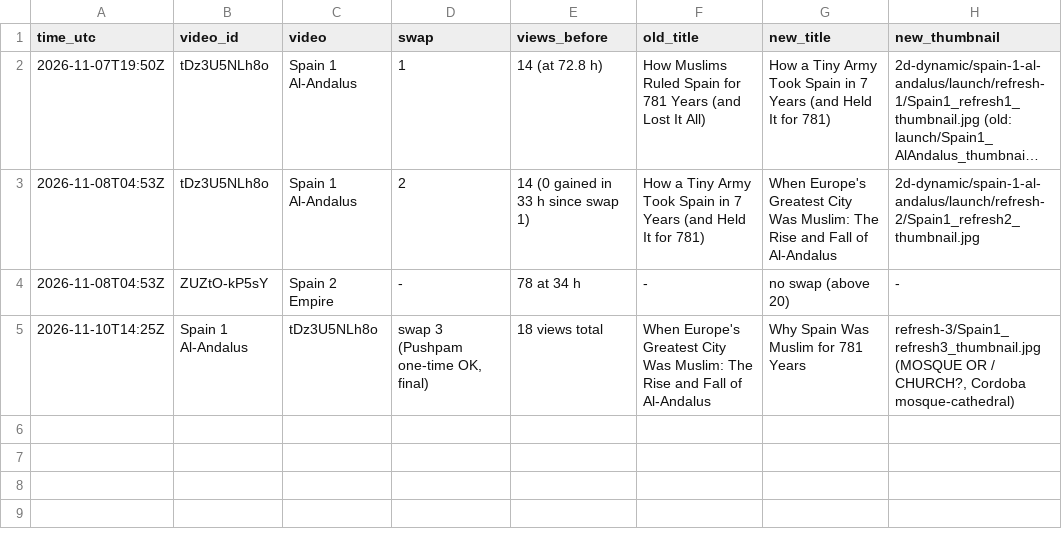
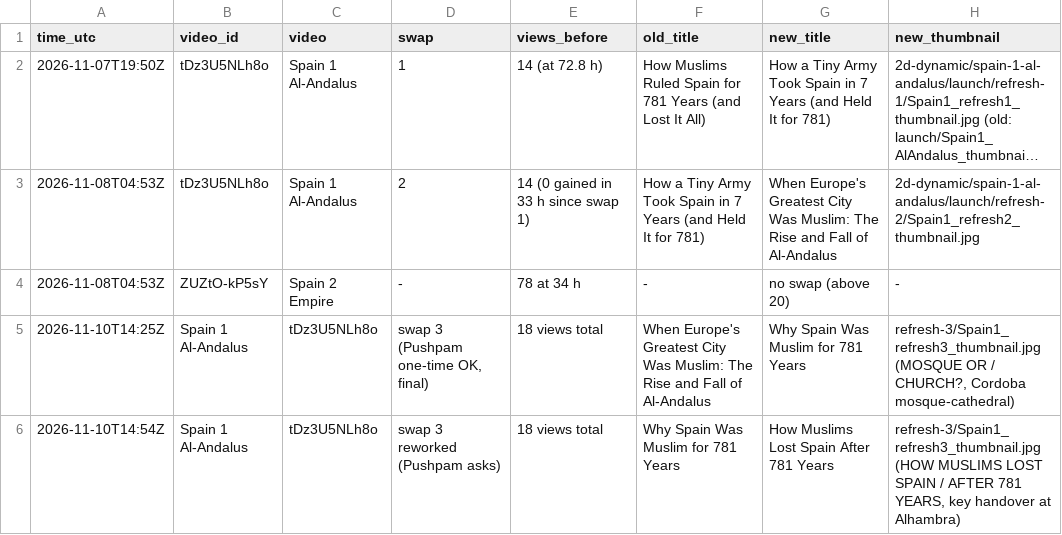
Before and after one commit to Stromhell/stromehll-projects, a TSV file: system/longvideo-refresh/log.tsv, drawn as a sheet; long unchanged cells end in …; the diff names each change by its address in the sheet, - before the commit and + after, or states it on an @@ line.

```diff
--- a/system/longvideo-refresh/log.tsv
+++ b/system/longvideo-refresh/log.tsv
+row 6: 2026-11-10T14:54Z | Spain 1 Al-Andalus | tDz3U5NLh8o | swap 3 reworked (Pushpam asks) | 18 views total | Why Spain Was Muslim for 781 Years | How Muslims Lost Spain After 781 Years | refresh-3/Spain1_refresh3_thumbnail.jpg (HOW MUSLIMS LOST SPAIN / AFTER 781 YEARS, key handover at Alhambra)
```
Also changed, not shown: 3 other files.
